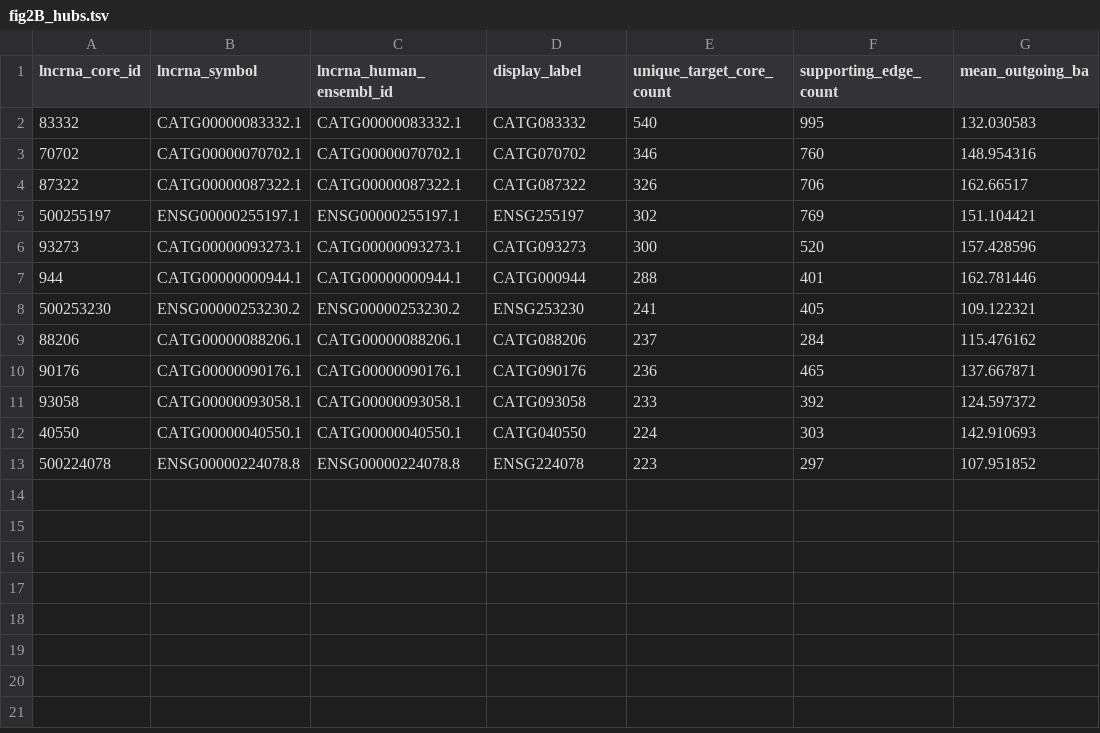
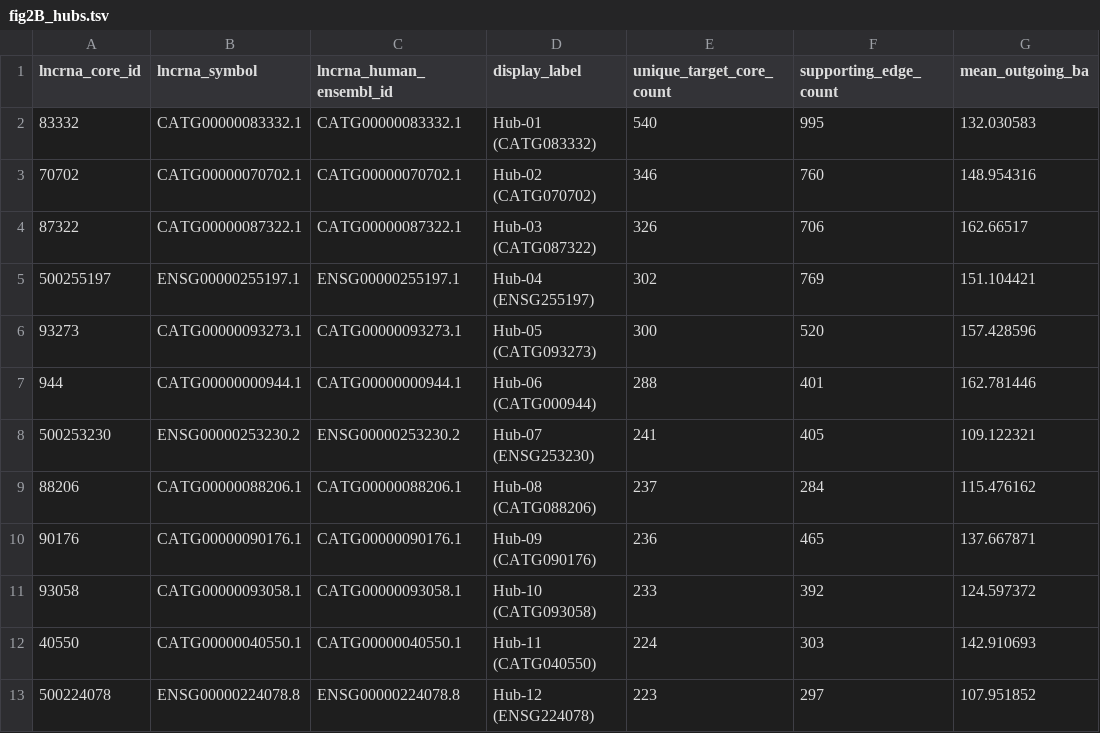
Before and after one commit to wyjistest/human-lncrna-atlas, a TSV file: paper_figures/fig2/fig2B_hubs.tsv, drawn as a sheet; only a part is shown; the diff names each change by its address in the sheet, - before the commit and + after, or states it on an @@ line.

```diff
--- a/paper_figures/fig2/fig2B_hubs.tsv
+++ b/paper_figures/fig2/fig2B_hubs.tsv
-D2 (display_label): CATG083332
+D2 (display_label): Hub-01 (CATG083332)
-D3 (display_label): CATG070702
+D3 (display_label): Hub-02 (CATG070702)
-D4 (display_label): CATG087322
+D4 (display_label): Hub-03 (CATG087322)
-D5 (display_label): ENSG255197
+D5 (display_label): Hub-04 (ENSG255197)
-D6 (display_label): CATG093273
+D6 (display_label): Hub-05 (CATG093273)
-D7 (display_label): CATG000944
+D7 (display_label): Hub-06 (CATG000944)
-D8 (display_label): ENSG253230
+D8 (display_label): Hub-07 (ENSG253230)
-D9 (display_label): CATG088206
+D9 (display_label): Hub-08 (CATG088206)
-D10 (display_label): CATG090176
+D10 (display_label): Hub-09 (CATG090176)
-D11 (display_label): CATG093058
+D11 (display_label): Hub-10 (CATG093058)
-D12 (display_label): CATG040550
+D12 (display_label): Hub-11 (CATG040550)
-D13 (display_label): ENSG224078
+D13 (display_label): Hub-12 (ENSG224078)
```
Also changed, not shown: docs/paper/fig2b_aliases.tsv, 21 other files.
